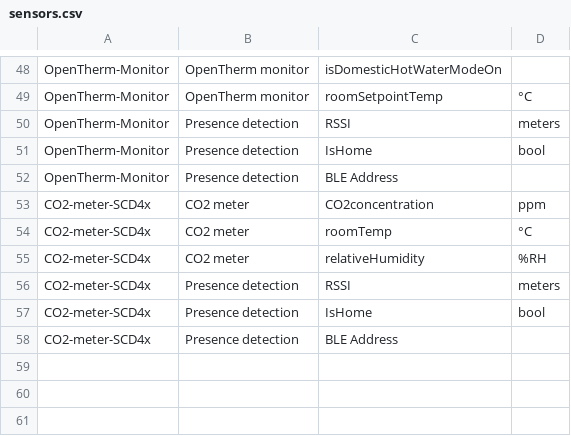
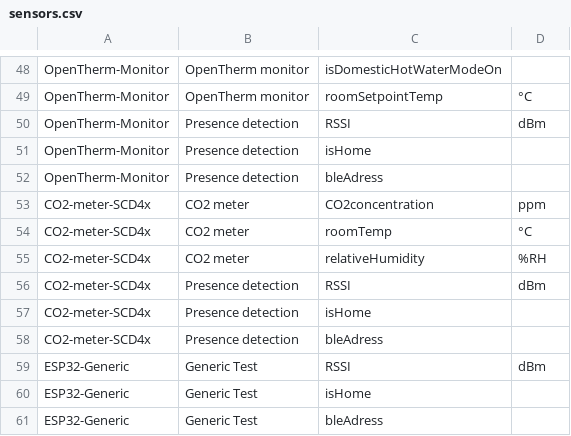
Before and after one commit to energietransitie/twomes-backoffice-api, a CSV file: src/data/sensors.csv, drawn as a sheet; only a part is shown, gaps mark what is left out.

Commit message:
Update sensors.csv
Implemented requested changes + values for the generic heartbeat test with presence detection implemented on it.

```diff
--- a/src/data/sensors.csv
+++ b/src/data/sensors.csv
@@ -49,5 +49,5 @@ OpenTherm-Monitor,OpenTherm monitor,isDomesticHotWaterModeOn,
 OpenTherm-Monitor,OpenTherm monitor,roomSetpointTemp,°C
-OpenTherm-Monitor,Presence detection,RSSI, meters
-OpenTherm-Monitor,Presence detection,IsHome,bool
-OpenTherm-Monitor,Presence detection,BLE Address
+OpenTherm-Monitor,Presence detection,RSSI, dBm
+OpenTherm-Monitor,Presence detection,isHome,
+OpenTherm-Monitor,Presence detection,bleAdress
 CO2-meter-SCD4x,CO2 meter,CO2concentration,ppm
@@ -55,4 +55,7 @@ CO2-meter-SCD4x,CO2 meter,roomTemp,°C
 CO2-meter-SCD4x,CO2 meter,relativeHumidity,%RH
-CO2-meter-SCD4x,Presence detection,RSSI, meters
-CO2-meter-SCD4x,Presence detection,IsHome,bool
-CO2-meter-SCD4x,Presence detection,BLE Address
+CO2-meter-SCD4x,Presence detection,RSSI, dBm
+CO2-meter-SCD4x,Presence detection,isHome,
+CO2-meter-SCD4x,Presence detection,bleAdress
+ESP32-Generic,Generic Test,RSSI, dBm
+ESP32-Generic,Generic Test,isHome,
+ESP32-Generic,Generic Test,bleAdress
```
